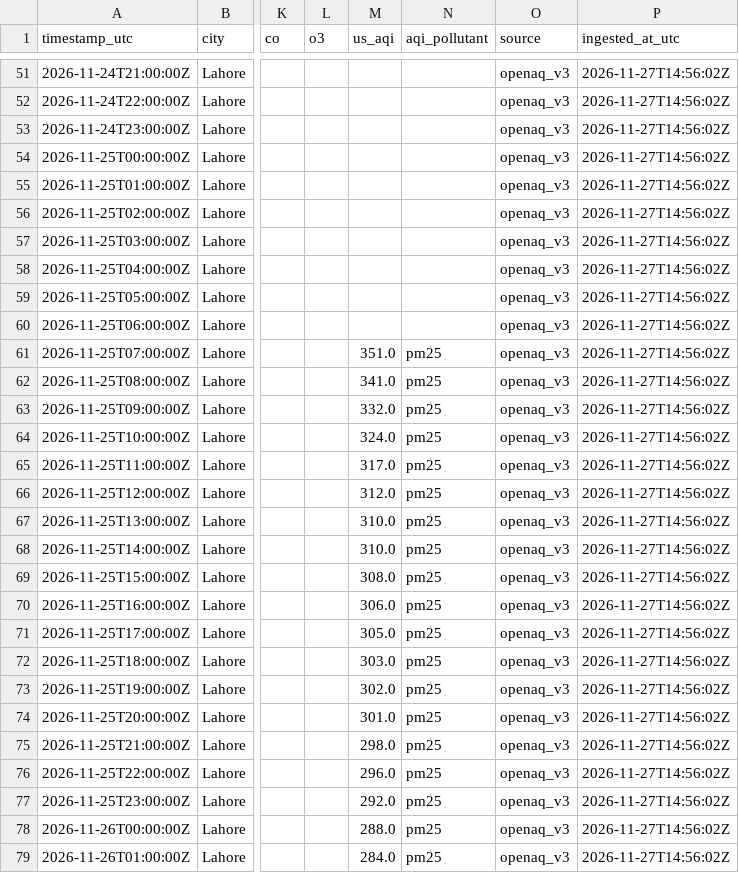
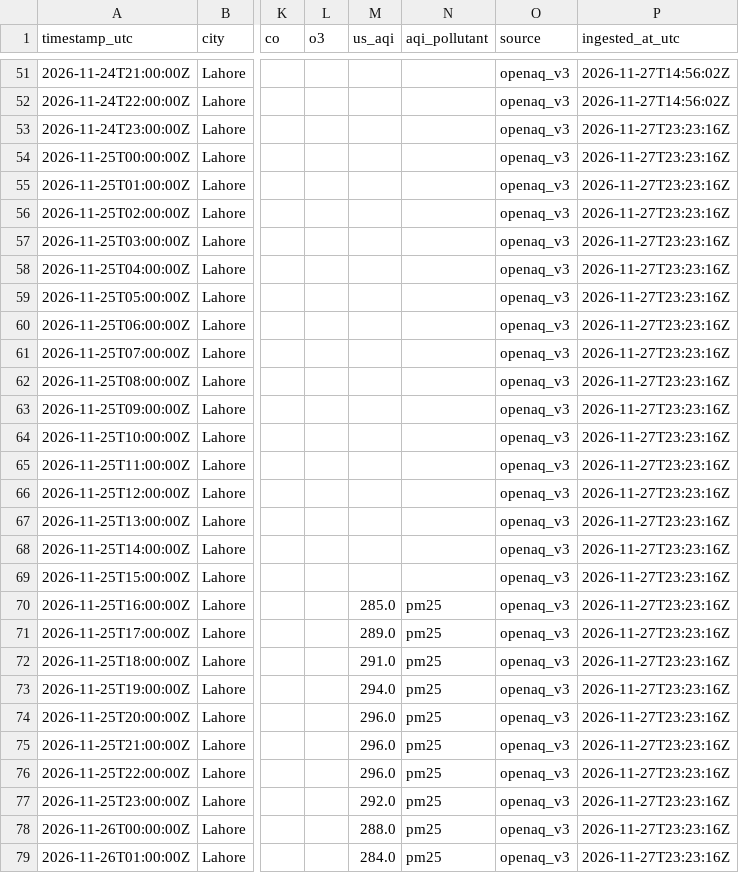
Before and after one commit to SyedmHamza152/Agentic-Multi-Metric-Weather-AQI-Forecasting-System, a CSV file: data/raw/openaq_air.csv, drawn as a sheet; only a part is shown, gaps mark what is left out; the diff covers the shown part only; the diff names each change by its address in the sheet, - before the commit and + after, or states it on an @@ line.

```diff
--- a/data/raw/openaq_air.csv
+++ b/data/raw/openaq_air.csv
-P53:P79 (ingested_at_utc): 2026-11-27T14:56:02Z
+P53:P79 (ingested_at_utc): 2026-11-27T23:23:16Z
-M61 (us_aqi): 351.0
+M61 (us_aqi): (empty)
-N61:N69 (aqi_pollutant): pm25
+N61:N69 (aqi_pollutant): (empty)
-M62 (us_aqi): 341.0
+M62 (us_aqi): (empty)
-M63 (us_aqi): 332.0
+M63 (us_aqi): (empty)
-M64 (us_aqi): 324.0
+M64 (us_aqi): (empty)
-M65 (us_aqi): 317.0
+M65 (us_aqi): (empty)
-M66 (us_aqi): 312.0
+M66 (us_aqi): (empty)
-M67:M68 (us_aqi): 310.0
+M67:M68 (us_aqi): (empty)
-M69 (us_aqi): 308.0
+M69 (us_aqi): (empty)
-M70 (us_aqi): 306.0
+M70 (us_aqi): 285.0
-M71 (us_aqi): 305.0
+M71 (us_aqi): 289.0
-M72 (us_aqi): 303.0
+M72 (us_aqi): 291.0
-M73 (us_aqi): 302.0
+M73 (us_aqi): 294.0
-M74 (us_aqi): 301.0
+M74 (us_aqi): 296.0
-M75 (us_aqi): 298.0
+M75 (us_aqi): 296.0
```
Also changed, not shown: 9 added rows and 36 edited cells elsewhere in this file, data/raw/aqicn_air.csv, data/raw/aqicn_forecast.csv, 2 other files.
